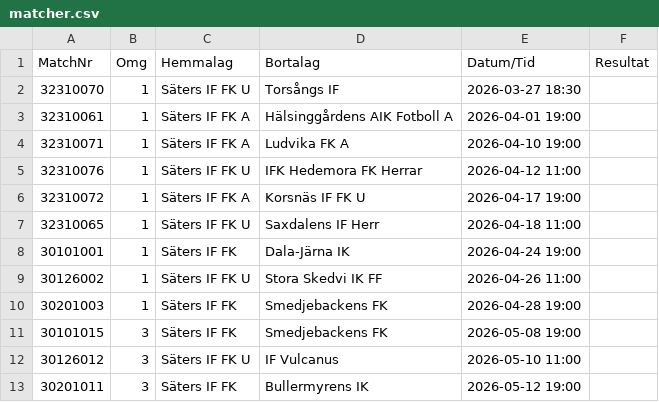
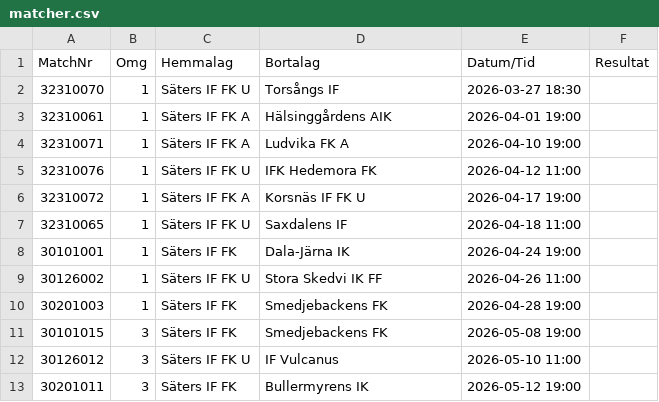
Before and after one commit to thha-sif/match-card, a CSV file: assets/csv/matcher.csv, drawn as a sheet; only a part is shown.

Commit message:
Add files via upload

```diff
--- a/assets/csv/matcher.csv
+++ b/assets/csv/matcher.csv
@@ -2,7 +2,7 @@
 32310070;1;Säters IF FK U;Torsångs IF;2026-03-27 18:30;
-32310061;1;Säters IF FK A;Hälsinggårdens AIK Fotboll A;2026-04-01 19:00;
+32310061;1;Säters IF FK A;Hälsinggårdens AIK;2026-04-01 19:00;
 32310071;1;Säters IF FK A;Ludvika FK A;2026-04-10 19:00;
-32310076;1;Säters IF FK U;IFK Hedemora FK Herrar;2026-04-12 11:00;
+32310076;1;Säters IF FK U;IFK Hedemora FK;2026-04-12 11:00;
 32310072;1;Säters IF FK A;Korsnäs IF FK U;2026-04-17 19:00;
-32310065;1;Säters IF FK U;Saxdalens IF Herr;2026-04-18 11:00;
+32310065;1;Säters IF FK U;Saxdalens IF;2026-04-18 11:00;
 30101001;1;Säters IF FK;Dala-Järna IK;2026-04-24 19:00;
```
